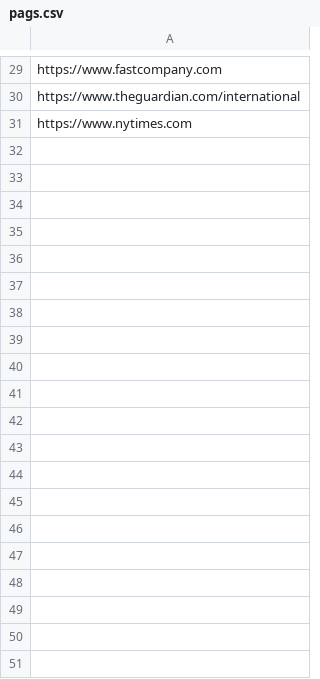
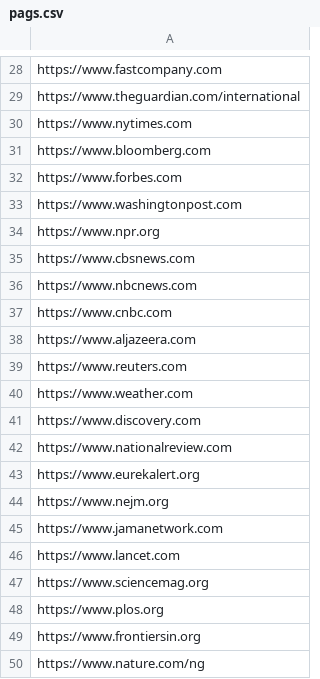
Before and after one commit to nikssj/grass_bot, a CSV file: pags.csv, drawn as a sheet; only a part is shown, gaps mark what is left out; the diff covers the shown part only; the diff names each change by its address in the sheet, - before the commit and + after, or states it on an @@ line.

```diff
--- a/pags.csv
+++ b/pags.csv
+row 31: https://www.bloomberg.com
+row 32: https://www.forbes.com
+row 33: https://www.washingtonpost.com
+row 34: https://www.npr.org
+row 35: https://www.cbsnews.com
+row 36: https://www.nbcnews.com
+row 37: https://www.cnbc.com
+row 38: https://www.aljazeera.com
+row 39: https://www.reuters.com
+row 40: https://www.weather.com
+row 41: https://www.discovery.com
+row 42: https://www.nationalreview.com
+row 43: https://www.eurekalert.org
+row 44: https://www.nejm.org
+row 45: https://www.jamanetwork.com
+row 46: https://www.lancet.com
+row 47: https://www.sciencemag.org
+row 48: https://www.plos.org
+row 49: https://www.frontiersin.org
+row 50: https://www.nature.com/ng
```
Also changed, not shown: 16 added rows and 1 removed row elsewhere in this file, 2 other files.
